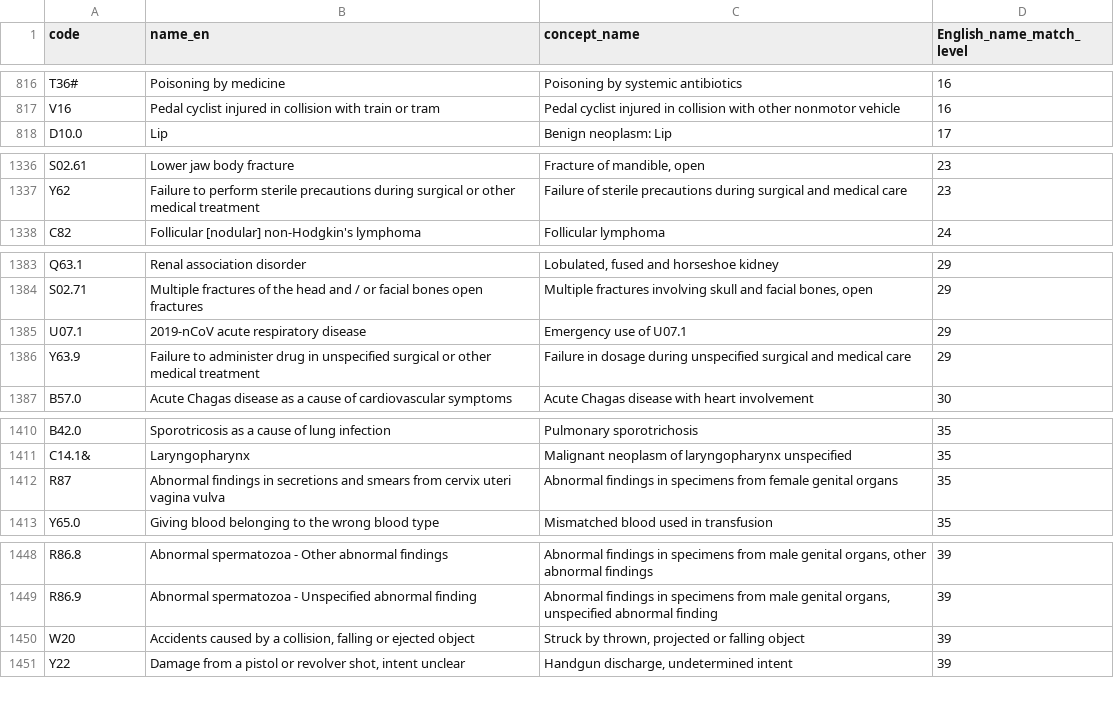
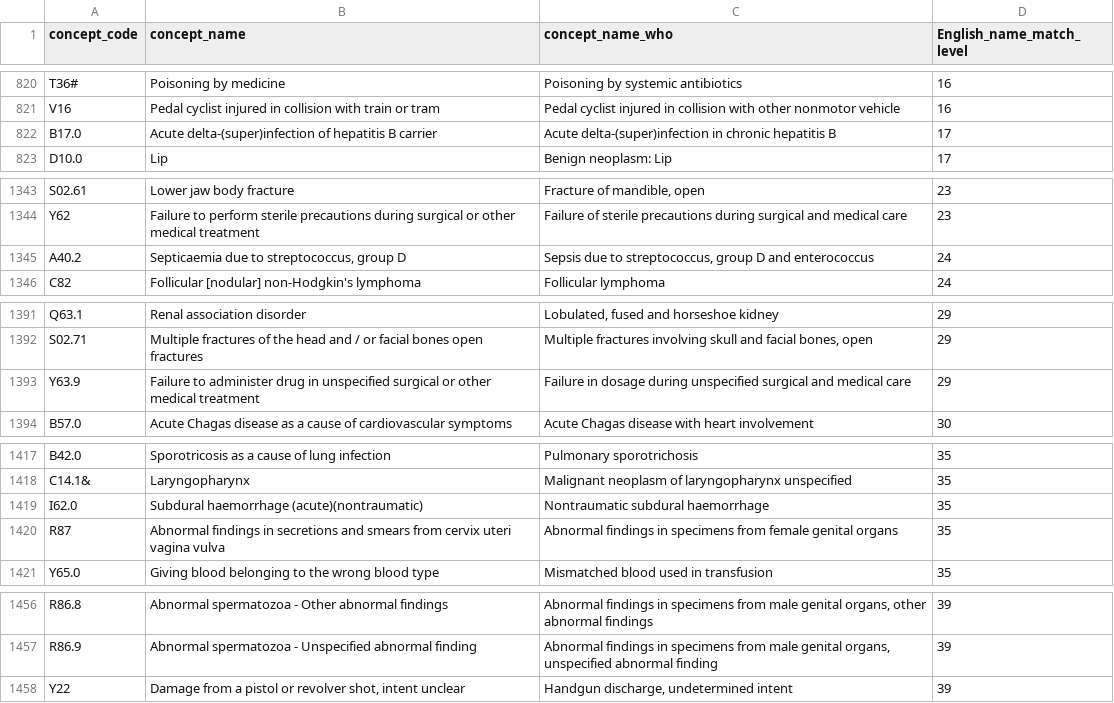
Before and after one commit to FINNGEN/mapping_finland, a CSV file: ICD10fi/2_mapping_to_standard/icd10fi_almost_match_icd10who.csv, drawn as a sheet; only a part is shown, gaps mark what is left out; the diff covers the shown part only.

```diff
--- a/ICD10fi/2_mapping_to_standard/icd10fi_almost_match_icd10who.csv
+++ b/ICD10fi/2_mapping_to_standard/icd10fi_almost_match_icd10who.csv
@@ -1 +1 @@
-code,name_en,concept_name,English_name_match_level
+concept_code,concept_name,concept_name_who,English_name_match_level
@@ -817,2 +821,3 @@ T36#,Poisoning by medicine,Poisoning by systemic antibiotics,16
 V16,Pedal cyclist injured in collision with train or tram,Pedal cyclist injured in collision with other nonmotor vehicle,16
+B17.0,Acute delta-(super)infection of hepatitis B carrier,Acute delta-(super)infection in chronic hepatitis B,17
 D10.0,Lip,Benign neoplasm: Lip,17
@@ -1337,2 +1344,3 @@ S02.61,Lower jaw body fracture,"Fracture of mandible, open",23
 Y62,Failure to perform sterile precautions during surgical or other medical treatment,Failure of sterile precautions during surgical and medical care,23
+A40.2,"Septicaemia due to streptococcus, group D","Sepsis due to streptococcus, group D and enterococcus",24
 C82,Follicular [nodular] non-Hodgkin's lymphoma,Follicular lymphoma,24
@@ -1384,3 +1392,2 @@ Q63.1,Renal association disorder,"Lobulated, fused and horseshoe kidney",29
 S02.71,Multiple fractures of the head and / or facial bones open fractures,"Multiple fractures involving skull and facial bones, open",29
-U07.1,2019-nCoV acute respiratory disease,Emergency use of U07.1,29
 Y63.9,Failure to administer drug in unspecified surgical or other medical treatment,Failure in dosage during unspecified surgical and medical care,29
@@ -1411,2 +1418,3 @@ B42.0,Sporotricosis as a cause of lung infection,Pulmonary sporotrichosis,35
 C14.1&,Laryngopharynx,Malignant neoplasm of laryngopharynx unspecified,35
+I62.0,Subdural haemorrhage (acute)(nontraumatic),Nontraumatic subdural haemorrhage,35
 R87,Abnormal findings in secretions and smears from cervix uteri vagina vulva,Abnormal findings in specimens from female genital organs,35
@@ -1449,3 +1457,2 @@ R86.8,Abnormal spermatozoa - Other abnormal findings,"Abnormal findings in speci
 R86.9,Abnormal spermatozoa - Unspecified abnormal finding,"Abnormal findings in specimens from male genital organs, unspecified abnormal finding",39
-W20,"Accidents caused by a collision, falling or ejected object","Struck by thrown, projected or falling object",39
 Y22,"Damage from a pistol or revolver shot, intent unclear","Handgun discharge, undetermined intent",39
```
Also changed, not shown: 13 added rows and 3 removed rows elsewhere in this file, 16 other files.
